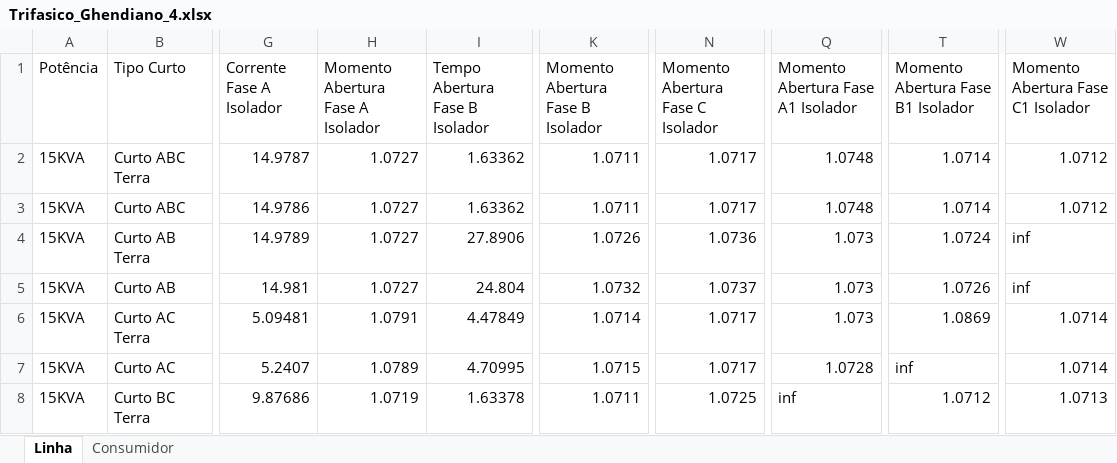
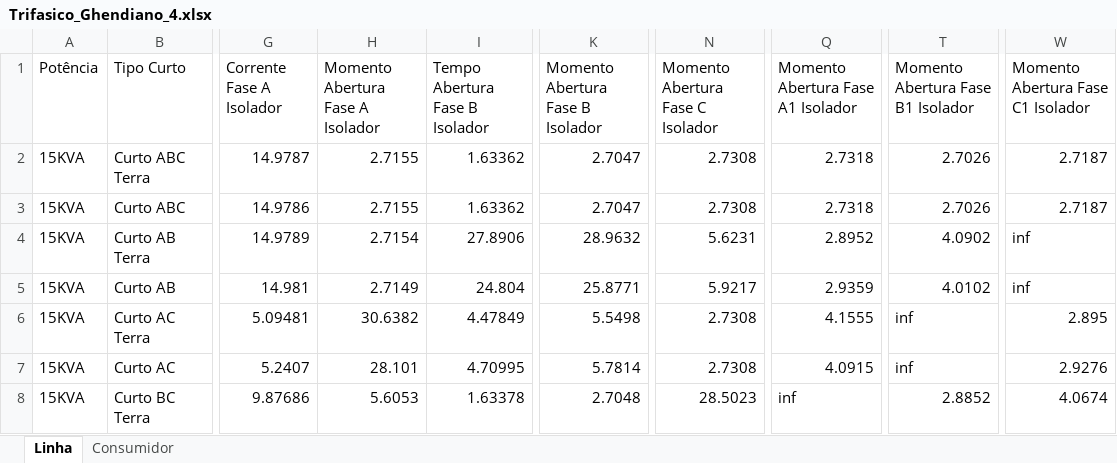
Before and after one commit to LeonardoFdSantos/T2F_CSV, an Excel workbook: FuseLinks/Trifasico_Ghendiano_4.xlsx, sheet Linha, drawn as a sheet; only a part is shown, gaps mark what is left out; values as stored, in another font and other column widths than the file's, no cell formats; table styles not drawn; the diff covers the shown part only; the diff names each change by its address in the sheet, - before the commit and + after, or states it on an @@ line.

```diff
--- a/FuseLinks/Trifasico_Ghendiano_4.xlsx (sheet Linha)
+++ b/FuseLinks/Trifasico_Ghendiano_4.xlsx (sheet Linha)
-H2:H3 (Momento Abertura Fase A Isolador): 1.0727
+H2:H3 (Momento Abertura Fase A Isolador): 2.7155
-K2:K3 (Momento Abertura Fase B Isolador): 1.0711
+K2:K3 (Momento Abertura Fase B Isolador): 2.7047
-N2:N3 (Momento Abertura Fase C Isolador): 1.0717
+N2:N3 (Momento Abertura Fase C Isolador): 2.7308
-Q2:Q3: 1.0748
+Q2:Q3: 2.7318
-T2:T3: 1.0714
+T2:T3: 2.7026
-W2:W3: 1.0712
+W2:W3: 2.7187
-H4 (Momento Abertura Fase A Isolador): 1.0727
+H4 (Momento Abertura Fase A Isolador): 2.7154
-K4 (Momento Abertura Fase B Isolador): 1.0726
+K4 (Momento Abertura Fase B Isolador): 28.9632
-N4 (Momento Abertura Fase C Isolador): 1.0736
+N4 (Momento Abertura Fase C Isolador): 5.6231
-Q4: 1.073
+Q4: 2.8952
-T4: 1.0724
+T4: 4.0902
-H5 (Momento Abertura Fase A Isolador): 1.0727
+H5 (Momento Abertura Fase A Isolador): 2.7149
-K5 (Momento Abertura Fase B Isolador): 1.0732
+K5 (Momento Abertura Fase B Isolador): 25.8771
-N5 (Momento Abertura Fase C Isolador): 1.0737
+N5 (Momento Abertura Fase C Isolador): 5.9217
-Q5: 1.073
+Q5: 2.9359
-T5: 1.0726
+T5: 4.0102
-H6 (Momento Abertura Fase A Isolador): 1.0791
+H6 (Momento Abertura Fase A Isolador): 30.6382
-K6 (Momento Abertura Fase B Isolador): 1.0714
+K6 (Momento Abertura Fase B Isolador): 5.5498
-N6:N7 (Momento Abertura Fase C Isolador): 1.0717
+N6:N7 (Momento Abertura Fase C Isolador): 2.7308
-Q6: 1.073
+Q6: 4.1555
-T6: 1.0869
+T6: inf
-W6: 1.0714
+W6: 2.895
-H7 (Momento Abertura Fase A Isolador): 1.0789
+H7 (Momento Abertura Fase A Isolador): 28.101
-K7 (Momento Abertura Fase B Isolador): 1.0715
+K7 (Momento Abertura Fase B Isolador): 5.7814
-Q7: 1.0728
+Q7: 4.0915
-W7: 1.0714
+W7: 2.9276
-H8 (Momento Abertura Fase A Isolador): 1.0719
+H8 (Momento Abertura Fase A Isolador): 5.6053
-K8 (Momento Abertura Fase B Isolador): 1.0711
+K8 (Momento Abertura Fase B Isolador): 2.7048
-N8 (Momento Abertura Fase C Isolador): 1.0725
+N8 (Momento Abertura Fase C Isolador): 28.5023
-T8: 1.0712
+T8: 2.8852
-W8: 1.0713
+W8: 4.0674
```
Also changed, not shown: 599 edited cells elsewhere in this sheet, sheet Consumidor, cell formats, FuseLinks/Ghendyano_4.xlsx.
